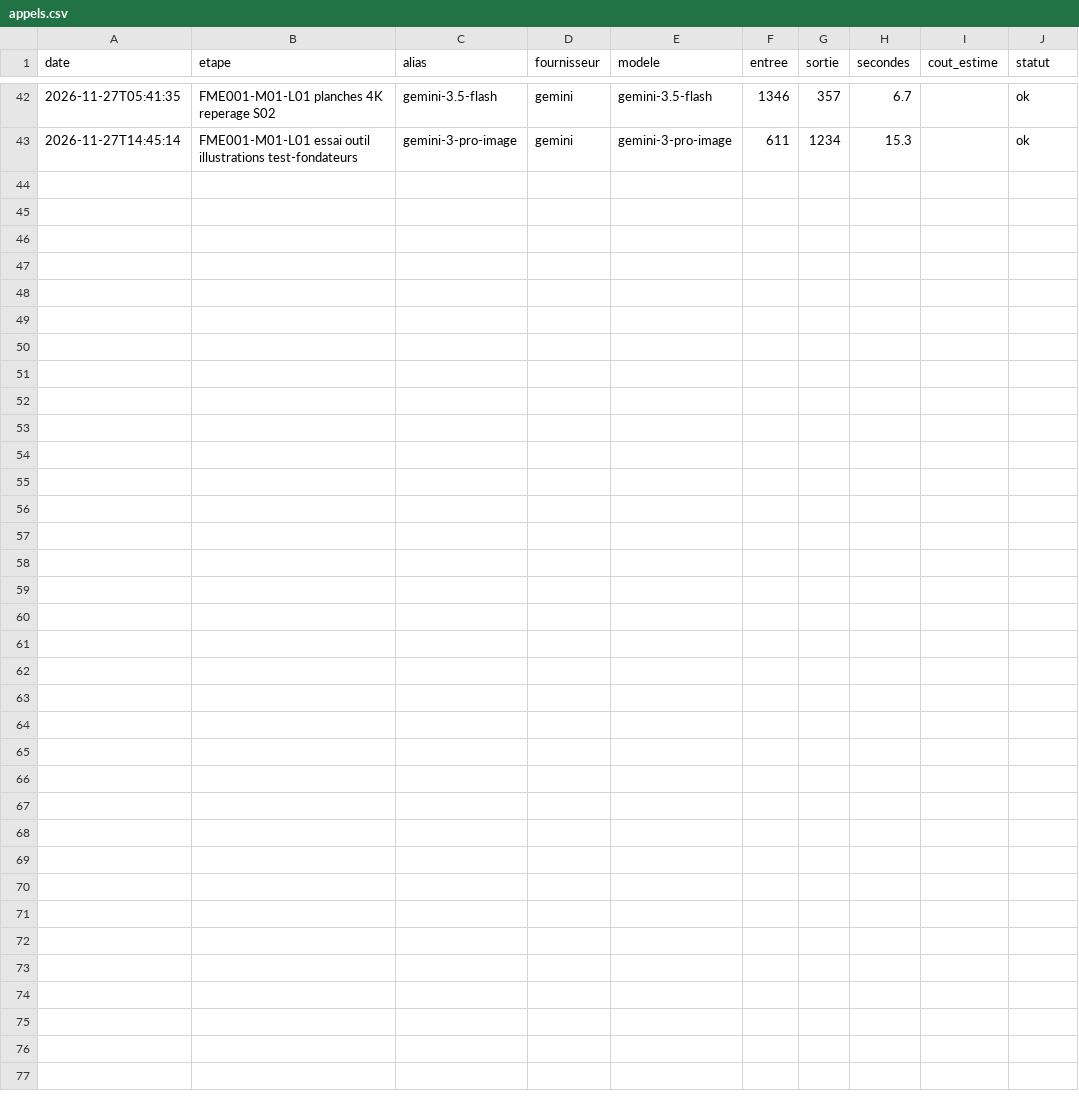
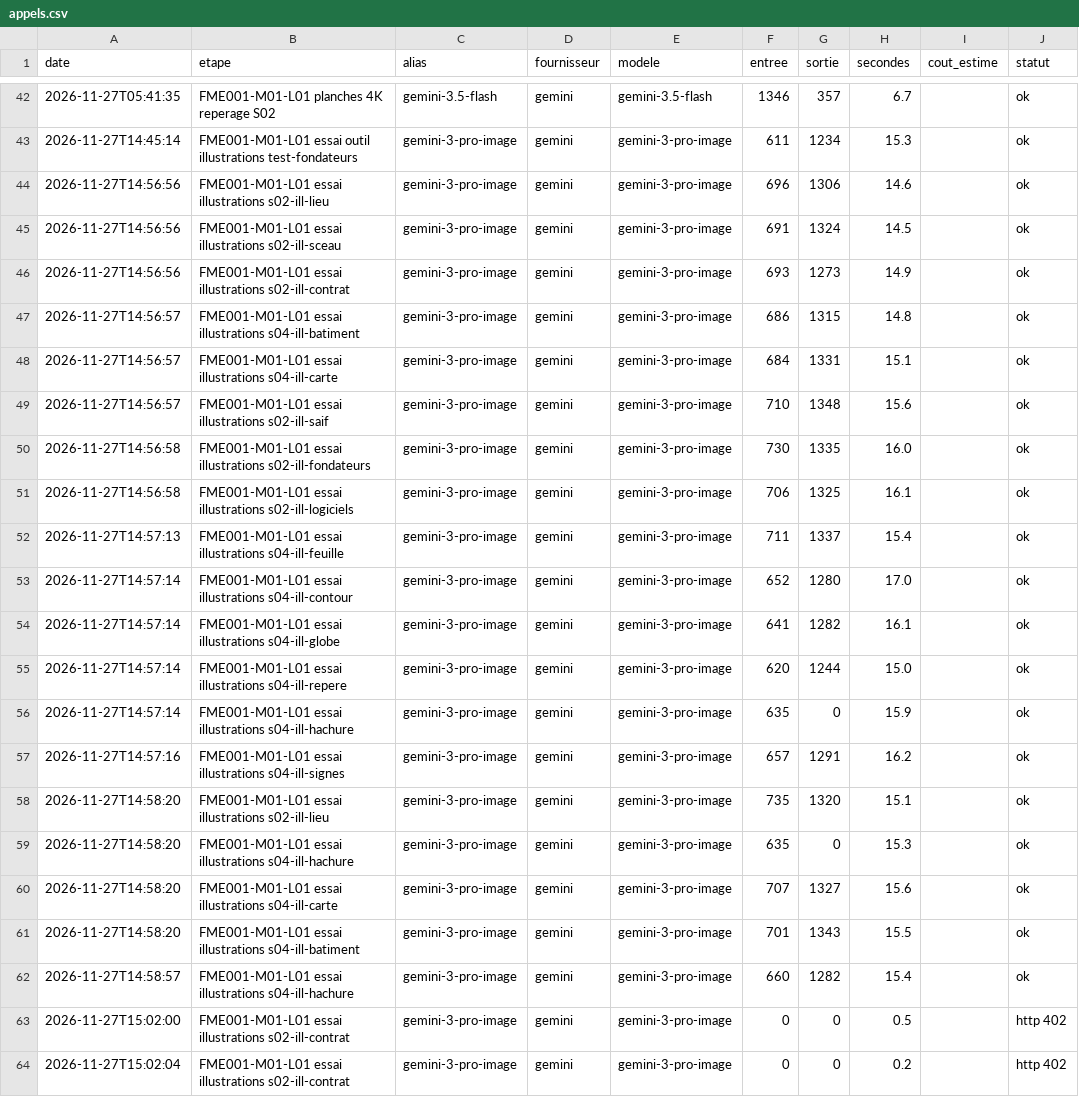
Before and after one commit to BimaccessAcademyinc/Bimaccess-FME, a CSV file: harnais/mesures/appels.csv, drawn as a sheet; only a part is shown, gaps mark what is left out; the diff names each change by its address in the sheet, - before the commit and + after, or states it on an @@ line.

```diff
--- a/harnais/mesures/appels.csv
+++ b/harnais/mesures/appels.csv
+row 44: 2026-11-27T14:56:56 | FME001-M01-L01 essai illustrations s02-ill-lieu | gemini-3-pro-image | gemini | gemini-3-pro-image | 696 | 1306 | 14.6 |  | ok
+row 45: 2026-11-27T14:56:56 | FME001-M01-L01 essai illustrations s02-ill-sceau | gemini-3-pro-image | gemini | gemini-3-pro-image | 691 | 1324 | 14.5 |  | ok
+row 46: 2026-11-27T14:56:56 | FME001-M01-L01 essai illustrations s02-ill-contrat | gemini-3-pro-image | gemini | gemini-3-pro-image | 693 | 1273 | 14.9 |  | ok
+row 47: 2026-11-27T14:56:57 | FME001-M01-L01 essai illustrations s04-ill-batiment | gemini-3-pro-image | gemini | gemini-3-pro-image | 686 | 1315 | 14.8 |  | ok
+row 48: 2026-11-27T14:56:57 | FME001-M01-L01 essai illustrations s04-ill-carte | gemini-3-pro-image | gemini | gemini-3-pro-image | 684 | 1331 | 15.1 |  | ok
+row 49: 2026-11-27T14:56:57 | FME001-M01-L01 essai illustrations s02-ill-saif | gemini-3-pro-image | gemini | gemini-3-pro-image | 710 | 1348 | 15.6 |  | ok
+row 50: 2026-11-27T14:56:58 | FME001-M01-L01 essai illustrations s02-ill-fondateurs | gemini-3-pro-image | gemini | gemini-3-pro-image | 730 | 1335 | 16.0 |  | ok
+row 51: 2026-11-27T14:56:58 | FME001-M01-L01 essai illustrations s02-ill-logiciels | gemini-3-pro-image | gemini | gemini-3-pro-image | 706 | 1325 | 16.1 |  | ok
+row 52: 2026-11-27T14:57:13 | FME001-M01-L01 essai illustrations s04-ill-feuille | gemini-3-pro-image | gemini | gemini-3-pro-image | 711 | 1337 | 15.4 |  | ok
+row 53: 2026-11-27T14:57:14 | FME001-M01-L01 essai illustrations s04-ill-contour | gemini-3-pro-image | gemini | gemini-3-pro-image | 652 | 1280 | 17.0 |  | ok
+row 54: 2026-11-27T14:57:14 | FME001-M01-L01 essai illustrations s04-ill-globe | gemini-3-pro-image | gemini | gemini-3-pro-image | 641 | 1282 | 16.1 |  | ok
+row 55: 2026-11-27T14:57:14 | FME001-M01-L01 essai illustrations s04-ill-repere | gemini-3-pro-image | gemini | gemini-3-pro-image | 620 | 1244 | 15.0 |  | ok
+row 56: 2026-11-27T14:57:14 | FME001-M01-L01 essai illustrations s04-ill-hachure | gemini-3-pro-image | gemini | gemini-3-pro-image | 635 | 0 | 15.9 |  | ok
+row 57: 2026-11-27T14:57:16 | FME001-M01-L01 essai illustrations s04-ill-signes | gemini-3-pro-image | gemini | gemini-3-pro-image | 657 | 1291 | 16.2 |  | ok
+row 58: 2026-11-27T14:58:20 | FME001-M01-L01 essai illustrations s02-ill-lieu | gemini-3-pro-image | gemini | gemini-3-pro-image | 735 | 1320 | 15.1 |  | ok
+row 59: 2026-11-27T14:58:20 | FME001-M01-L01 essai illustrations s04-ill-hachure | gemini-3-pro-image | gemini | gemini-3-pro-image | 635 | 0 | 15.3 |  | ok
+row 60: 2026-11-27T14:58:20 | FME001-M01-L01 essai illustrations s04-ill-carte | gemini-3-pro-image | gemini | gemini-3-pro-image | 707 | 1327 | 15.6 |  | ok
+row 61: 2026-11-27T14:58:20 | FME001-M01-L01 essai illustrations s04-ill-batiment | gemini-3-pro-image | gemini | gemini-3-pro-image | 701 | 1343 | 15.5 |  | ok
+row 62: 2026-11-27T14:58:57 | FME001-M01-L01 essai illustrations s04-ill-hachure | gemini-3-pro-image | gemini | gemini-3-pro-image | 660 | 1282 | 15.4 |  | ok
+row 63: 2026-11-27T15:02:00 | FME001-M01-L01 essai illustrations s02-ill-contrat | gemini-3-pro-image | gemini | gemini-3-pro-image | 0 | 0 | 0.5 |  | http 402
+row 64: 2026-11-27T15:02:04 | FME001-M01-L01 essai illustrations s02-ill-contrat | gemini-3-pro-image | gemini | gemini-3-pro-image | 0 | 0 | 0.2 |  | http 402
```
